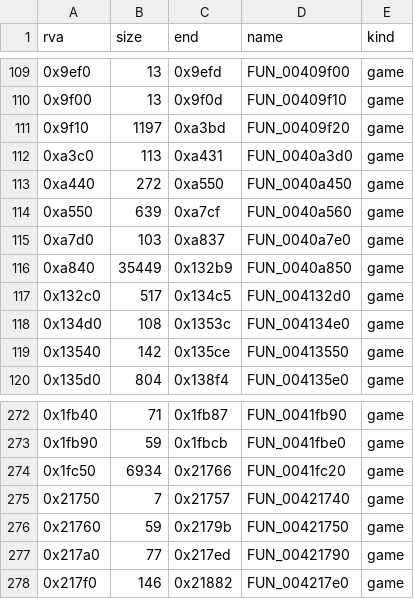
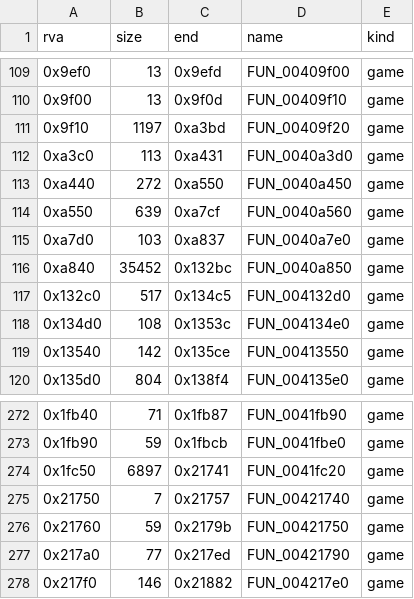
Before and after one commit to missingno7/blupi_recon, a CSV file: oracle/sb2-blupi-en/functions.csv, drawn as a sheet; only a part is shown, gaps mark what is left out.

```diff
--- a/oracle/sb2-blupi-en/functions.csv
+++ b/oracle/sb2-blupi-en/functions.csv
@@ -115,3 +115,3 @@ rva,size,end,name,kind
 0xa7d0,103,0xa837,FUN_0040a7e0,game
-0xa840,35449,0x132b9,FUN_0040a850,game
+0xa840,35452,0x132bc,FUN_0040a850,game
 0x132c0,517,0x134c5,FUN_004132d0,game
@@ -273,3 +273,3 @@ rva,size,end,name,kind
 0x1fb90,59,0x1fbcb,FUN_0041fbe0,game
-0x1fc50,6934,0x21766,FUN_0041fc20,game
+0x1fc50,6897,0x21741,FUN_0041fc20,game
 0x21750,7,0x21757,FUN_00421740,game
```
Also changed, not shown: 14 other files.
